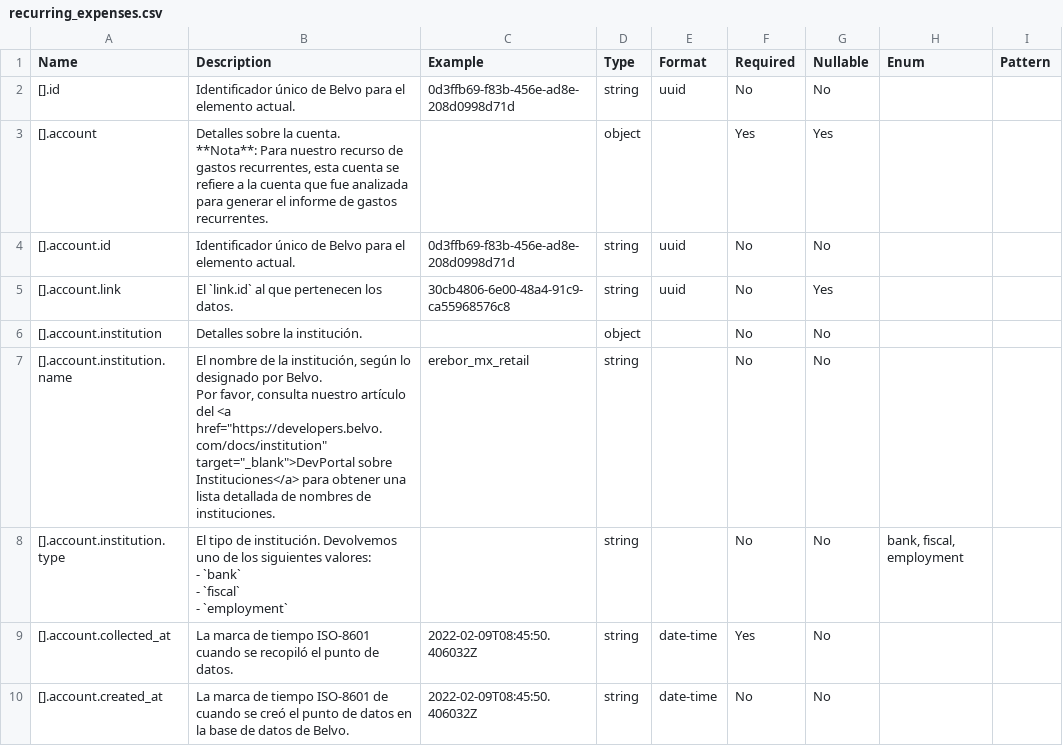
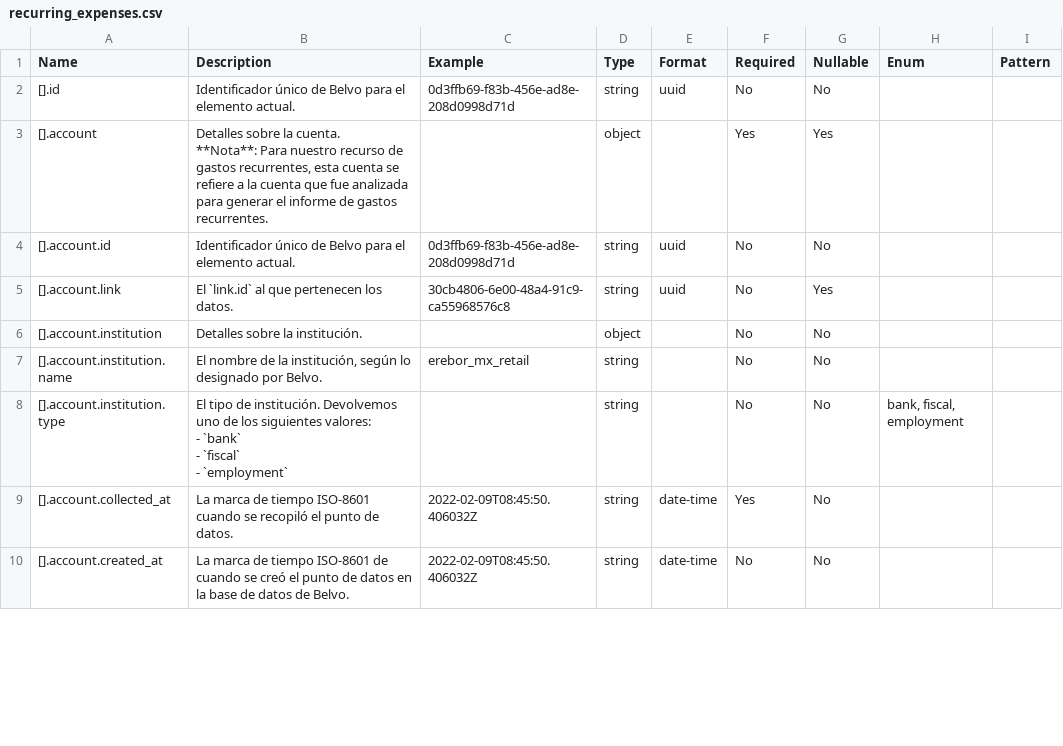
Before and after one commit to belvo-finance-opensource/documentation, a CSV file: data_dictionaries/es/csv/recurring_expenses.csv, drawn as a sheet; only a part is shown.

```diff
--- a/data_dictionaries/es/csv/recurring_expenses.csv
+++ b/data_dictionaries/es/csv/recurring_expenses.csv
@@ -8,5 +8,3 @@ Name,Description,Example,Type,Format,Required,Nullable,Enum,Pattern
 [].account.institution,Detalles sobre la institución.,,object,,No,No,,
-[].account.institution.name,"El nombre de la institución, según lo designado por Belvo.
-
-Por favor, consulta nuestro artículo del <a href=""https://developers.belvo.com/docs/institution"" target=""_blank"">DevPortal sobre Instituciones</a> para obtener una lista detallada de nombres de instituciones.",erebor_mx_retail,string,,No,No,,
+[].account.institution.name,"El nombre de la institución, según lo designado por Belvo.",erebor_mx_retail,string,,No,No,,
 [].account.institution.type,"El tipo de institución. Devolvemos uno de los siguientes valores:
```
Also changed, not shown: data_dictionaries/es/csv/transactions.csv, data_dictionaries/pt-BR/csv/accounts.csv, 18 other files.
